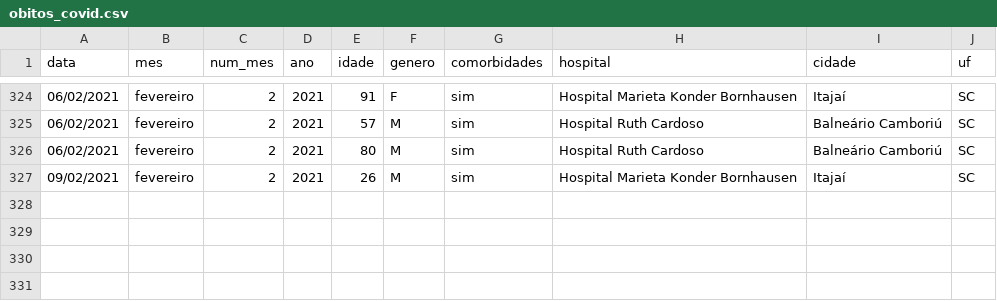
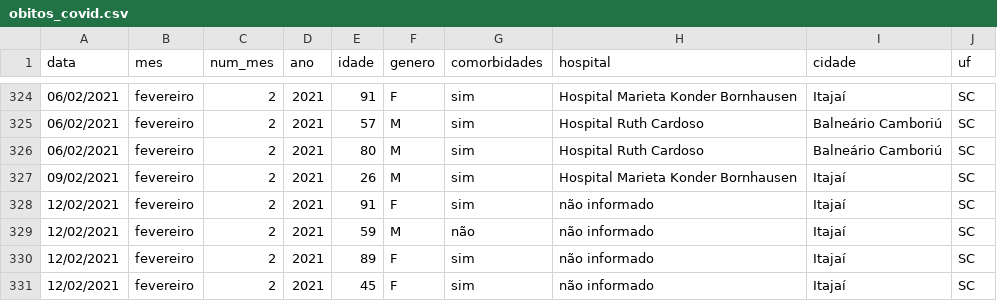
Before and after one commit to ingoramos/dashboardItj, a CSV file: obitos_covid.csv, drawn as a sheet; only a part is shown, gaps mark what is left out.

```diff
--- a/obitos_covid.csv
+++ b/obitos_covid.csv
@@ -327 +327,5 @@ data;mes;num_mes;ano;idade;genero;comorbidades;hospital;cidade;uf;
 09/02/2021;fevereiro;2;2021;26;M;sim;Hospital Marieta Konder Bornhausen;Itajaí;SC;
+12/02/2021;fevereiro;2;2021;91;F;sim;não informado;Itajaí;SC;
+12/02/2021;fevereiro;2;2021;59;M;não;não informado;Itajaí;SC;
+12/02/2021;fevereiro;2;2021;89;F;sim;não informado;Itajaí;SC;
+12/02/2021;fevereiro;2;2021;45;F;sim;não informado;Itajaí;SC;
```
Also changed, not shown: covid_Itajai.csv, marieta.csv, 1 other file.
